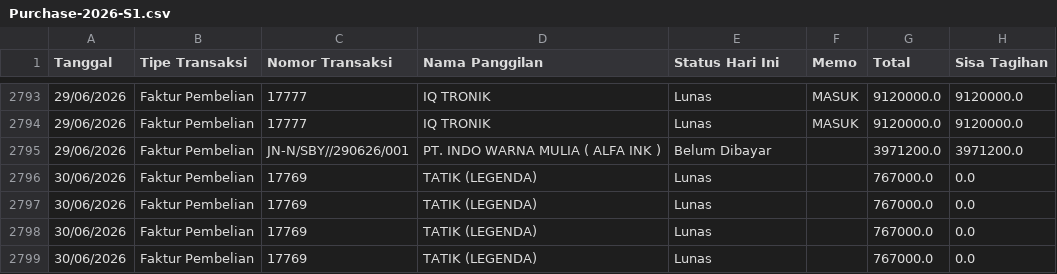
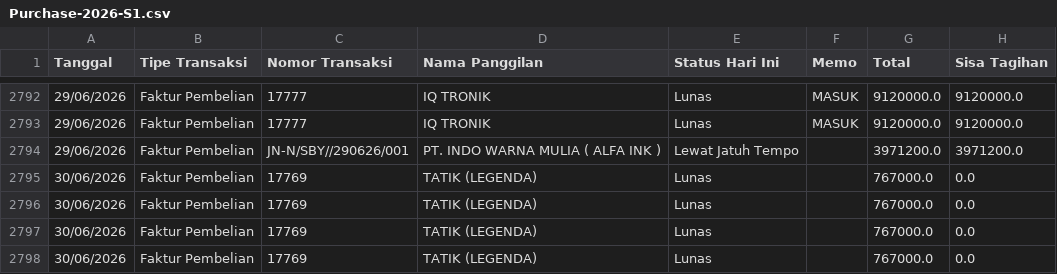
Before and after one commit to aulaleslie/tiga-saudara-ERP, a CSV file: upload-data/purchase/Purchase-2026-S1.csv, drawn as a sheet; only a part is shown, gaps mark what is left out; addresses are those after the commit; the diff covers the shown part only; the diff names each change by its address in the sheet, - before the commit and + after, or states it on an @@ line.

```diff
--- a/upload-data/purchase/Purchase-2026-S1.csv
+++ b/upload-data/purchase/Purchase-2026-S1.csv
-E2794 (Status Hari Ini): Belum Dibayar
+E2794 (Status Hari Ini): Lewat Jatuh Tempo
```
Also changed, not shown: 1 removed row and 66 edited cells elsewhere in this file, 1 other file.
